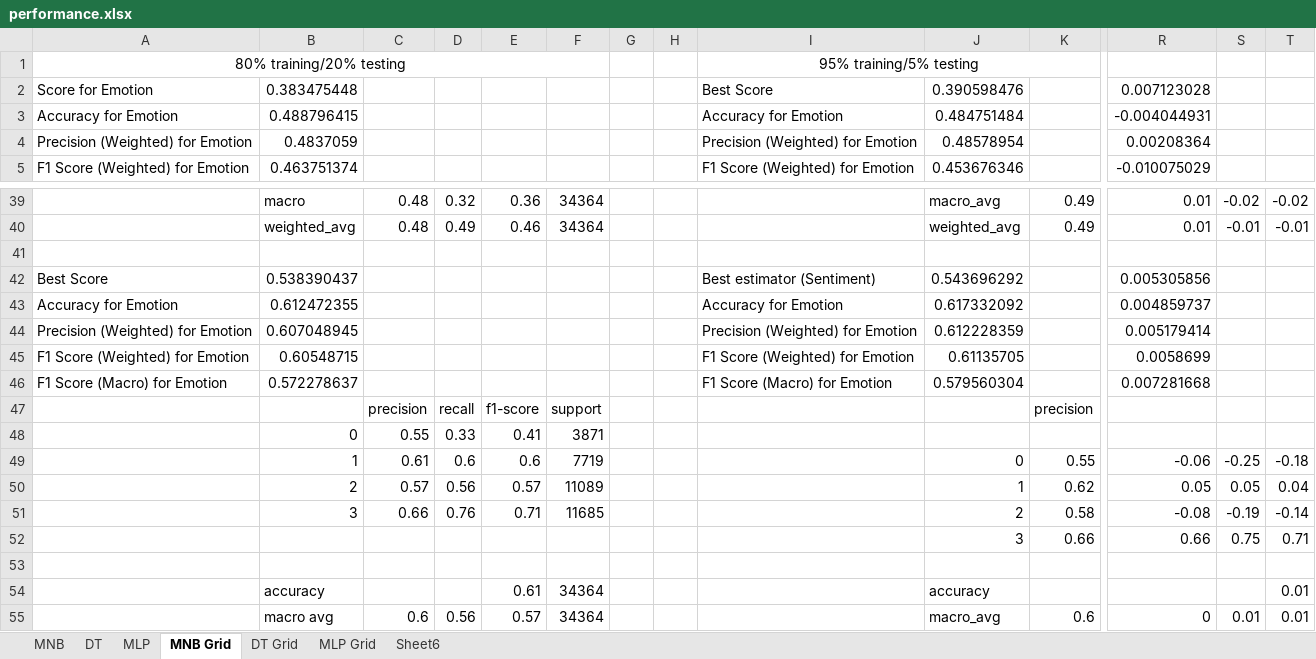
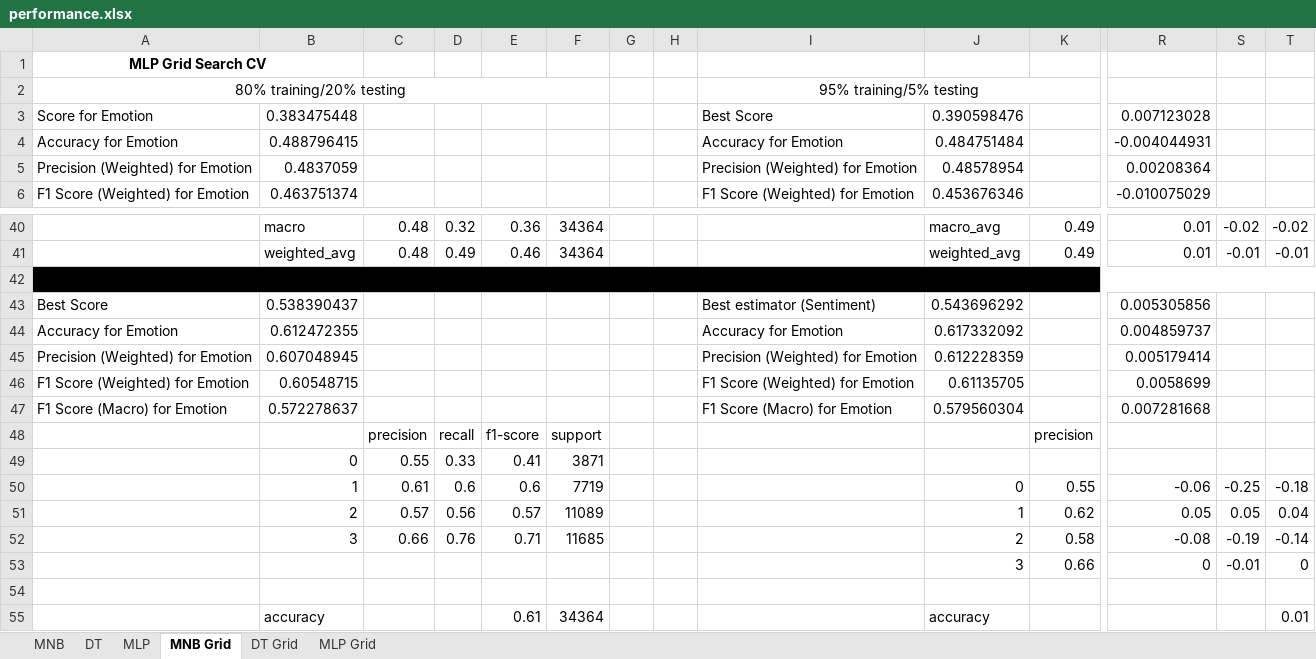
Before and after one commit to NGHINAI/COMP472, an Excel workbook: Mini Project 1/performance.xlsx, sheet MNB Grid, drawn as a sheet; only a part is shown, gaps mark what is left out; the shorter side is filled out with more unchanged rows; values as stored, in another font and other column widths than the file's, no borders; conditional formats not drawn; addresses are those after the commit; rows hold the shown columns only; the diff covers the shown part only; the diff names each change by its address in the sheet, - before the commit and + after, or states it on an @@ line.

```diff
--- a/Mini Project 1/performance.xlsx (sheet MNB Grid)
+++ b/Mini Project 1/performance.xlsx (sheet MNB Grid)
@@ sheet tab hidden: Sheet6 @@
+row 1: MLP Grid Search CV
-A42:T42 fill: none
+A42:T42 fill: #000000
+A42:U42 merged
-R53: 0.66
+R53: 0
-S53: 0.75
+S53: -0.01
-T53: 0.71
+T53: 0
```
Also changed, not shown: cell formats elsewhere in this sheet, sheet DT Grid, sheet MLP Grid, sheet MLP, sheet MNB, sheet DT, formulas that keep their value, 1 other file.
